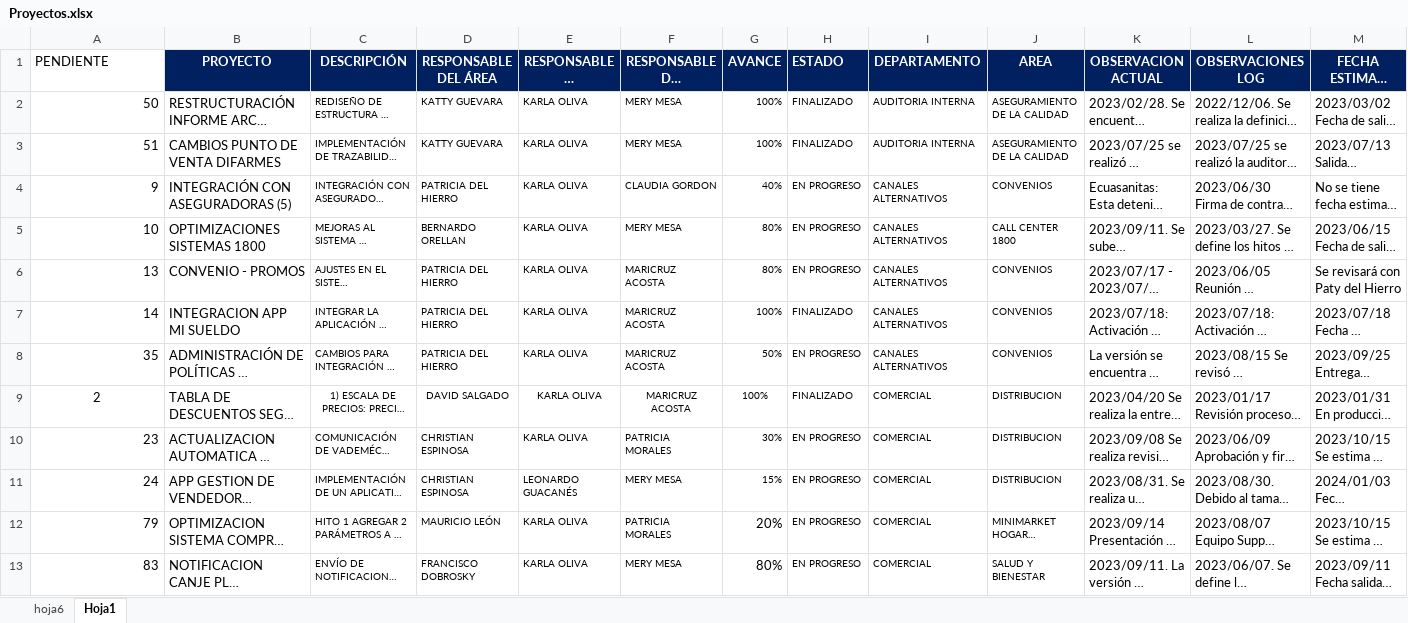
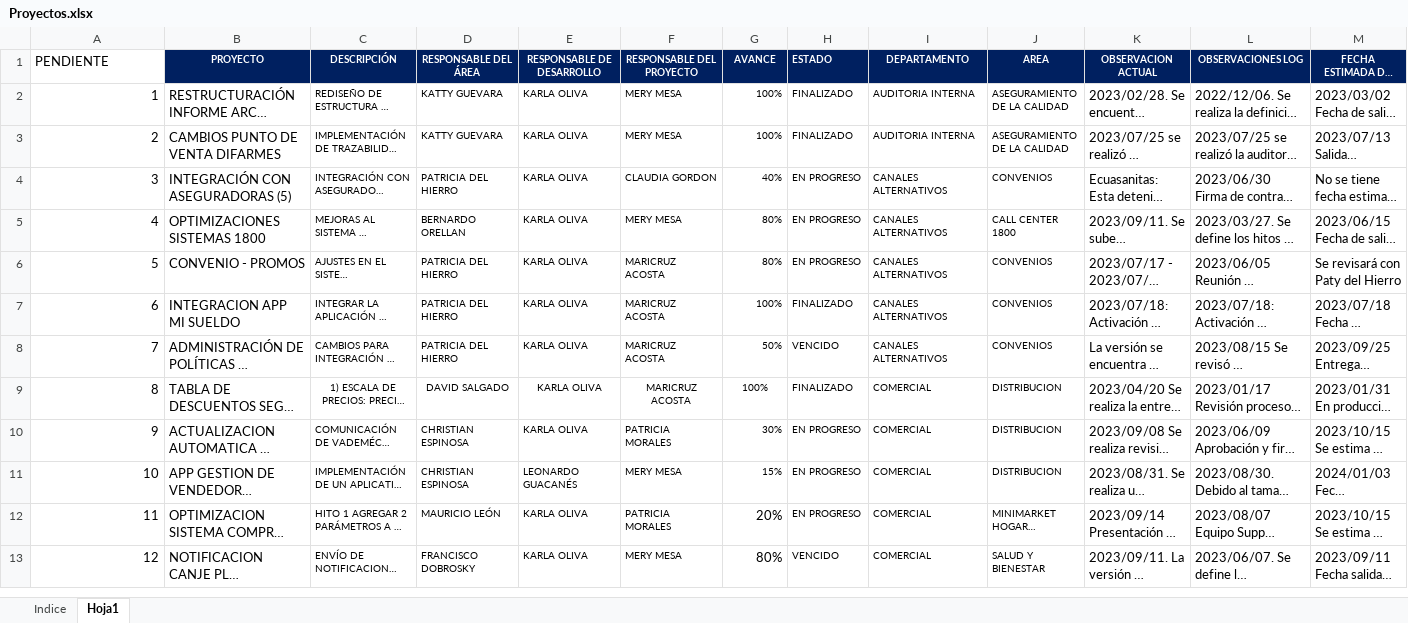
Before and after one commit to FrancisU20/chatbot_xone_v1, an Excel workbook: Proyectos.xlsx, sheet Hoja1, drawn as a sheet; only a part is shown; long unchanged cells end in …; values as stored, in another font and other column widths than the file's, no borders; conditional formats not drawn; the diff covers the shown part only; the diff names each change by its address in the sheet, - before the commit and + after, or states it on an @@ line.

Commit message:
Actualización de estados de proyectos 25/09/2023

```diff
--- a/Proyectos.xlsx (sheet Hoja1)
+++ b/Proyectos.xlsx (sheet Hoja1)
-sheet tab: hoja6
+sheet tab: Indice
@@ B1:M1 text size: smaller @@
-A2 (PENDIENTE): 50
+A2 (PENDIENTE): 1
-A3 (PENDIENTE): 51
+A3 (PENDIENTE): 2
-A4 (PENDIENTE): 9
+A4 (PENDIENTE): 3
-A5 (PENDIENTE): 10
+A5 (PENDIENTE): 4
-A6 (PENDIENTE): 13
+A6 (PENDIENTE): 5
-A7 (PENDIENTE): 14
+A7 (PENDIENTE): 6
-A8 (PENDIENTE): 35
+A8 (PENDIENTE): 7
-H8 (ESTADO): EN PROGRESO
+H8 (ESTADO): VENCIDO
-A9 (PENDIENTE): 2
+A9 (PENDIENTE): 8
-A9 alignment: center
+A9 alignment: right
-A10 (PENDIENTE): 23
+A10 (PENDIENTE): 9
-A11 (PENDIENTE): 24
+A11 (PENDIENTE): 10
-A12 (PENDIENTE): 79
+A12 (PENDIENTE): 11
-A13 (PENDIENTE): 83
+A13 (PENDIENTE): 12
-H13 (ESTADO): EN PROGRESO
+H13 (ESTADO): VENCIDO
```
Also changed, not shown: 2 added rows, 2 removed rows and 60 edited cells elsewhere in this sheet, sheet Indice.
